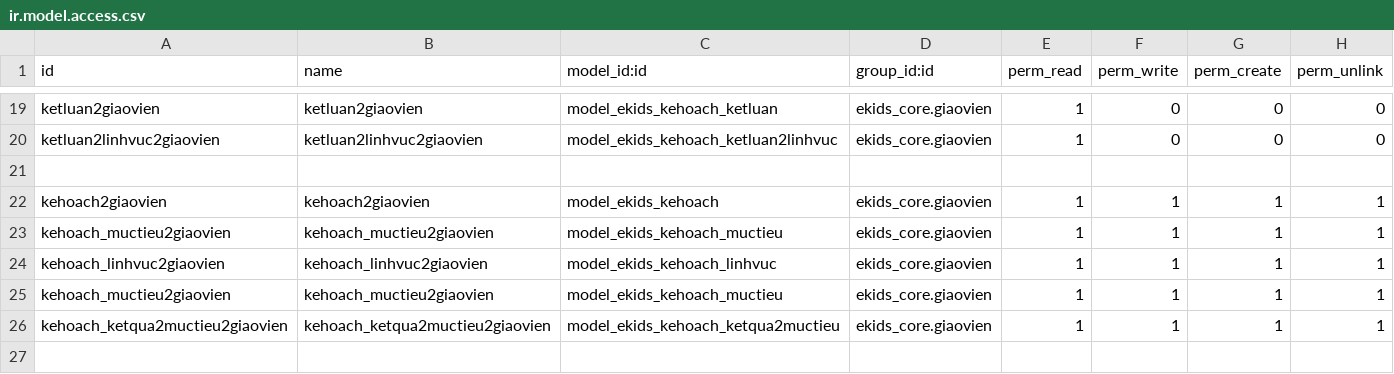
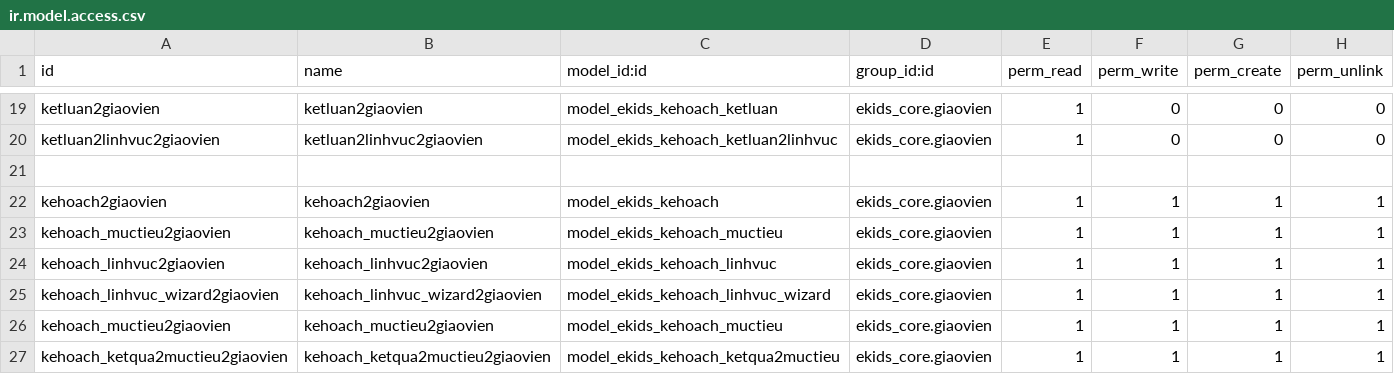
Before and after one commit to liemnn/evddn, a CSV file: custom-addons/ekids_canthiep/security/ir.model.access.csv, drawn as a sheet; only a part is shown, gaps mark what is left out; the diff names each change by its address in the sheet, - before the commit and + after, or states it on an @@ line.

```diff
--- a/custom-addons/ekids_canthiep/security/ir.model.access.csv
+++ b/custom-addons/ekids_canthiep/security/ir.model.access.csv
+row 25: kehoach_linhvuc_wizard2giaovien | kehoach_linhvuc_wizard2giaovien | model_ekids_kehoach_linhvuc_wizard | ekids_core.giaovien | 1 | 1 | 1 | 1
```
Also changed, not shown: 11 other files.
